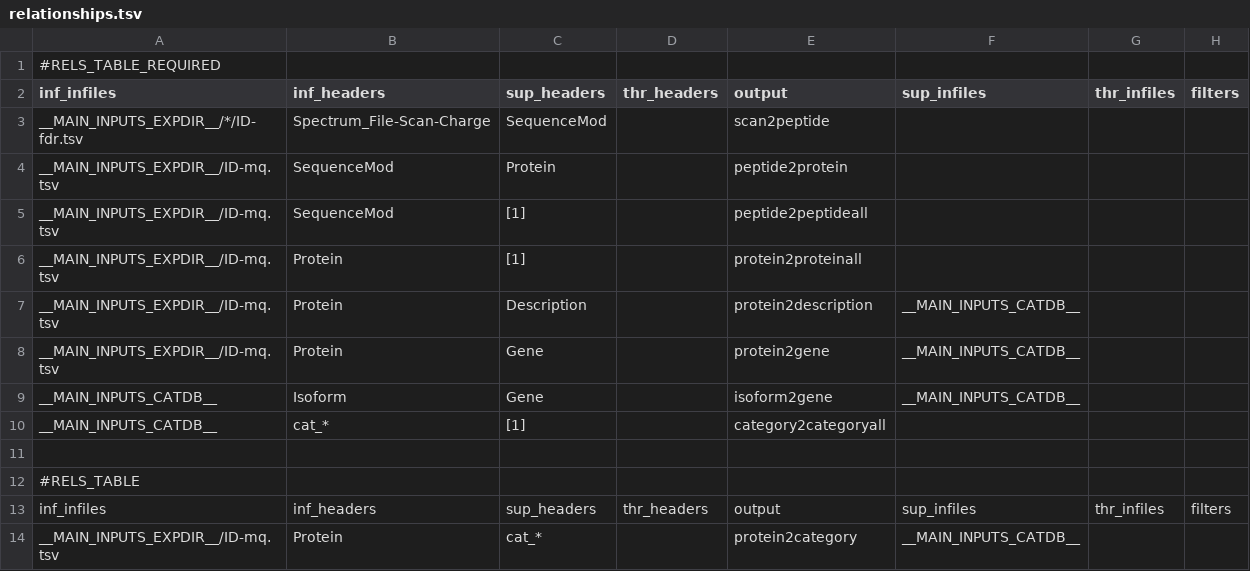
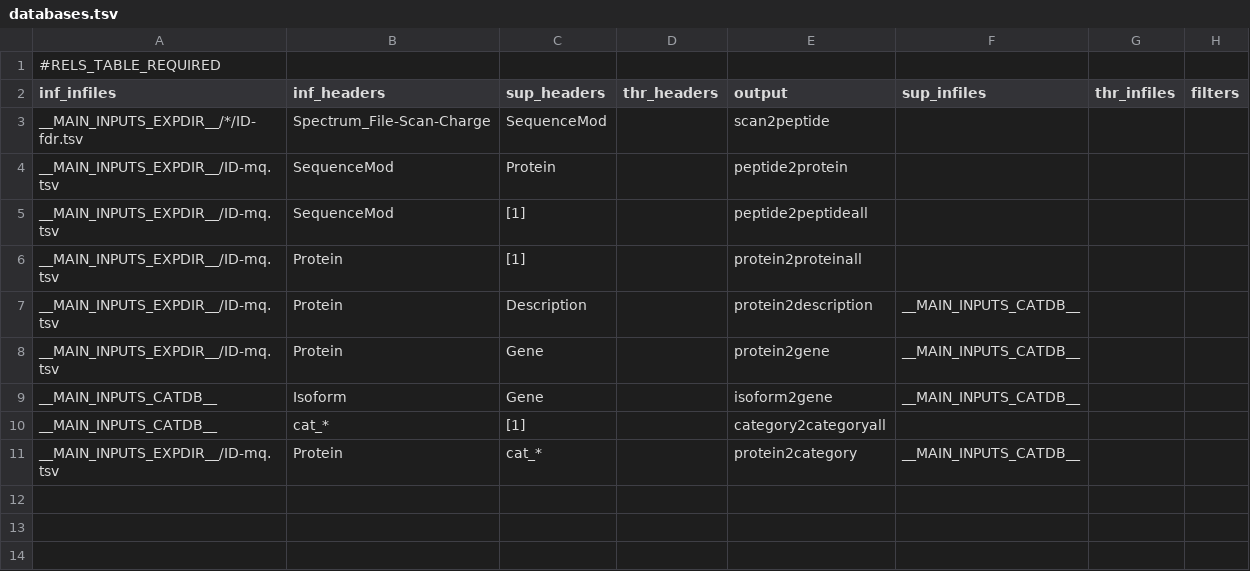
Before and after one commit to CNIC-Proteomics/iSanXoT, a TSV file: app/wfs/basic/w_uniprot/.isanxot/date_id/databases.tsv (was app/wfs/basic/init/.isanxot/date_id/relationships.tsv), drawn as a sheet.

```diff
--- a/app/wfs/basic/init/.isanxot/date_id/relationships.tsv
+++ b/app/wfs/basic/w_uniprot/.isanxot/date_id/databases.tsv
@@ -10,5 +10,2 @@ __MAIN_INPUTS_CATDB__	Isoform	Gene		isoform2gene	__MAIN_INPUTS_CATDB__
 __MAIN_INPUTS_CATDB__	cat_*	[1]		category2categoryall			
-							
-#RELS_TABLE							
-inf_infiles	inf_headers	sup_headers	thr_headers	output	sup_infiles	thr_infiles	filters
 __MAIN_INPUTS_EXPDIR__/ID-mq.tsv	Protein	cat_*		protein2category	__MAIN_INPUTS_CATDB__		
```
Also changed, not shown: 49 other files.
